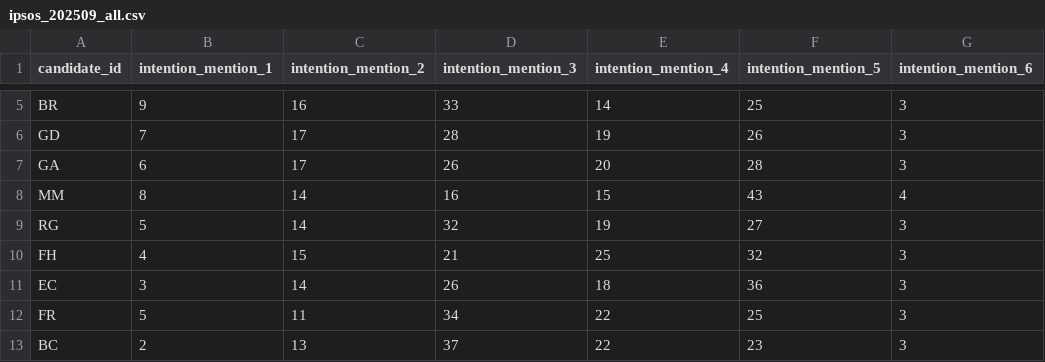
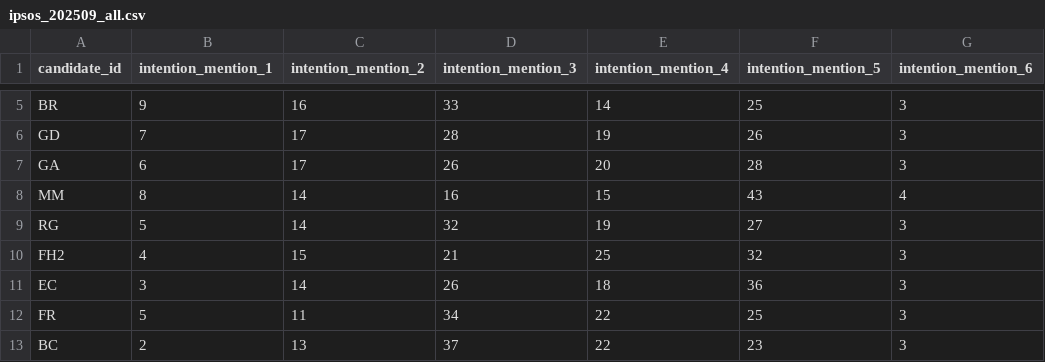
Before and after one commit to Olivierjaylet/mj-database-2027, a CSV file: polls/ipsos_202509/ipsos_202509_all.csv, drawn as a sheet; only a part is shown, gaps mark what is left out; the diff names each change by its address in the sheet, - before the commit and + after, or states it on an @@ line.

Commit message:
change poll to test workflow

```diff
--- a/polls/ipsos_202509/ipsos_202509_all.csv
+++ b/polls/ipsos_202509/ipsos_202509_all.csv
-A10 (candidate_id): FH
+A10 (candidate_id): FH2
```
